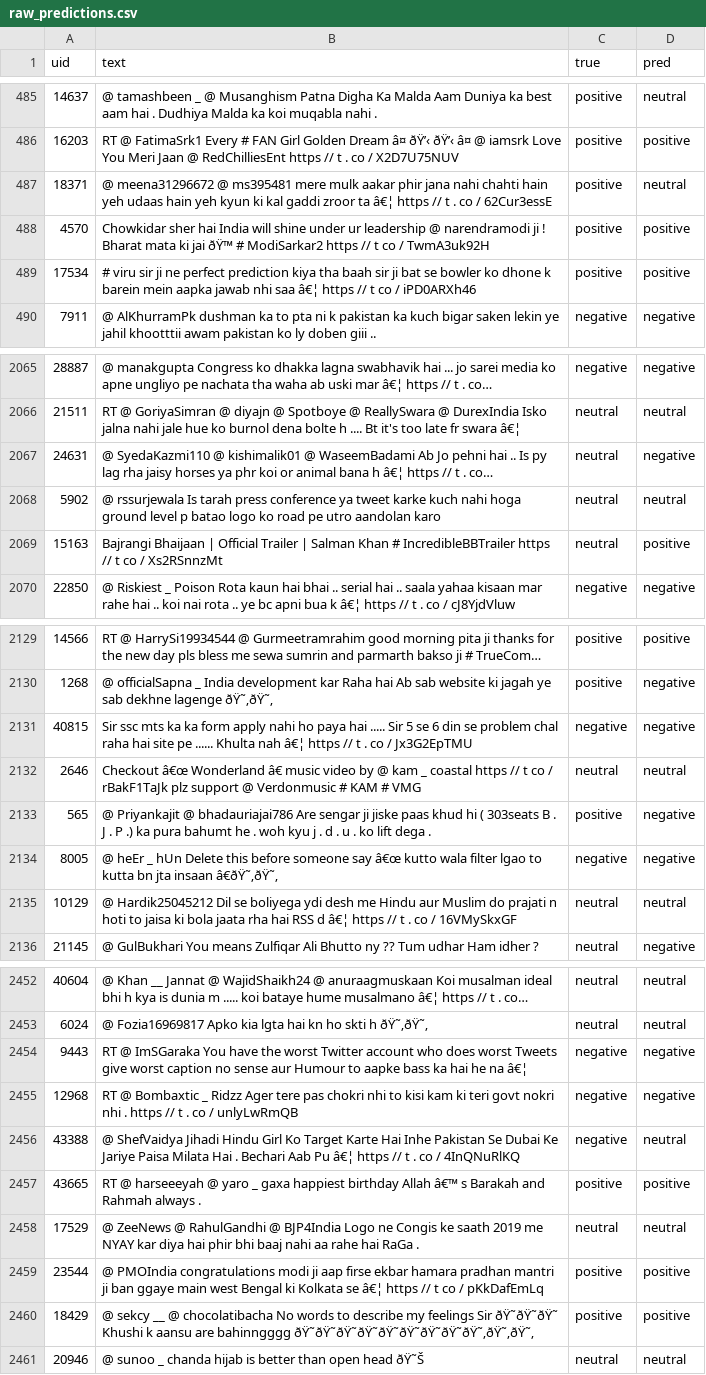
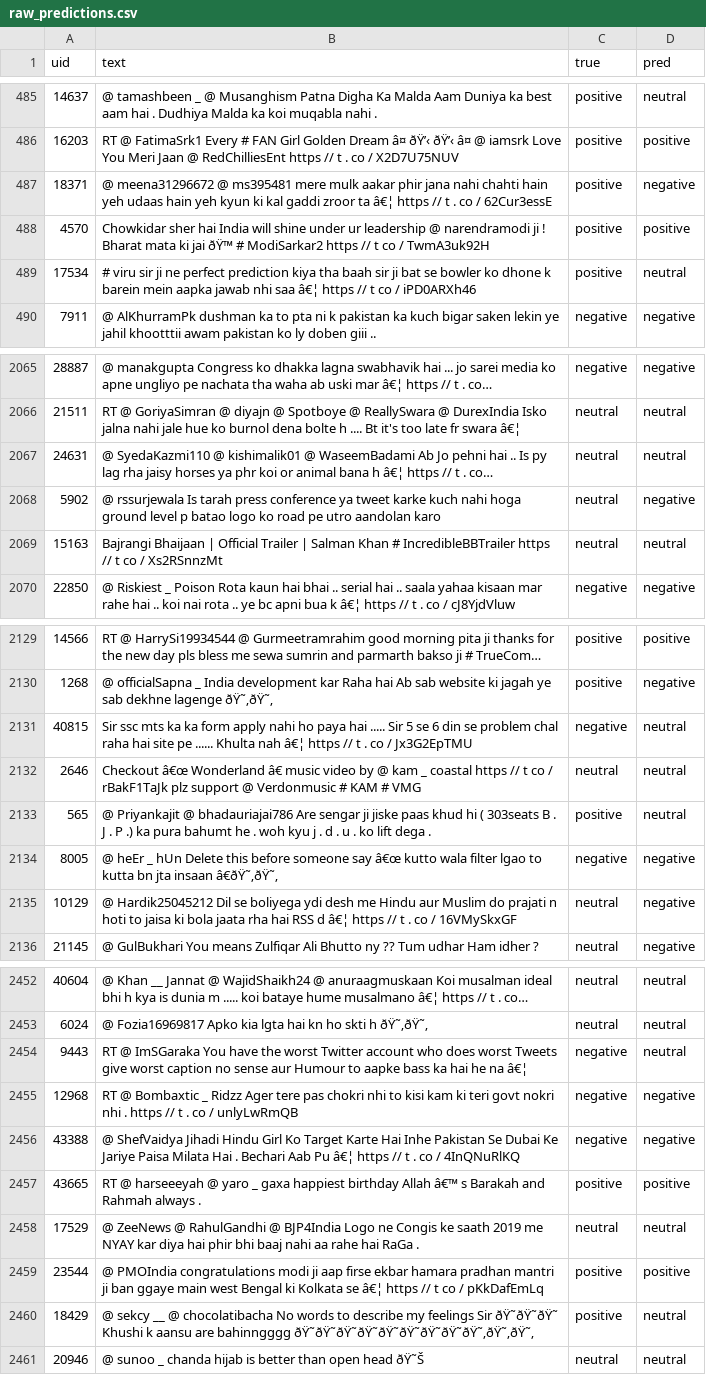
Before and after one commit to Saumya0007/ML-PROJECT, a CSV file: results/raw_predictions.csv, drawn as a sheet; only a part is shown, gaps mark what is left out; long unchanged cells end in …; the diff covers the shown part only; the diff names each change by its address in the sheet, - before the commit and + after, or states it on an @@ line.

```diff
--- a/results/raw_predictions.csv
+++ b/results/raw_predictions.csv
-D487 (pred): neutral
+D487 (pred): negative
-D489 (pred): positive
+D489 (pred): neutral
-D2067 (pred): negative
+D2067 (pred): neutral
-D2068 (pred): neutral
+D2068 (pred): negative
-D2069 (pred): positive
+D2069 (pred): neutral
-D2131 (pred): negative
+D2131 (pred): neutral
-D2133 (pred): negative
+D2133 (pred): neutral
-D2135 (pred): neutral
+D2135 (pred): negative
-D2454 (pred): negative
+D2454 (pred): neutral
-D2456 (pred): neutral
+D2456 (pred): negative
-D2460 (pred): positive
+D2460 (pred): neutral
```
Also changed, not shown: 131 edited cells elsewhere in this file, results/normalized_predictions.csv, 38 other files.
